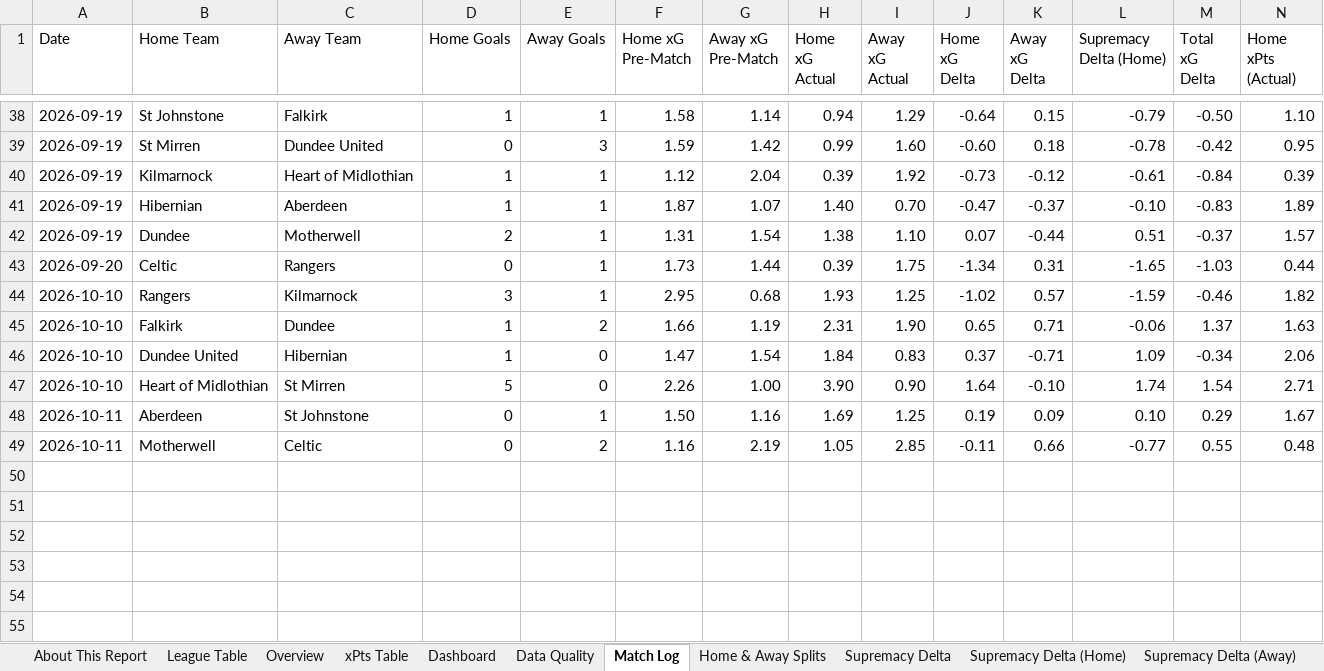
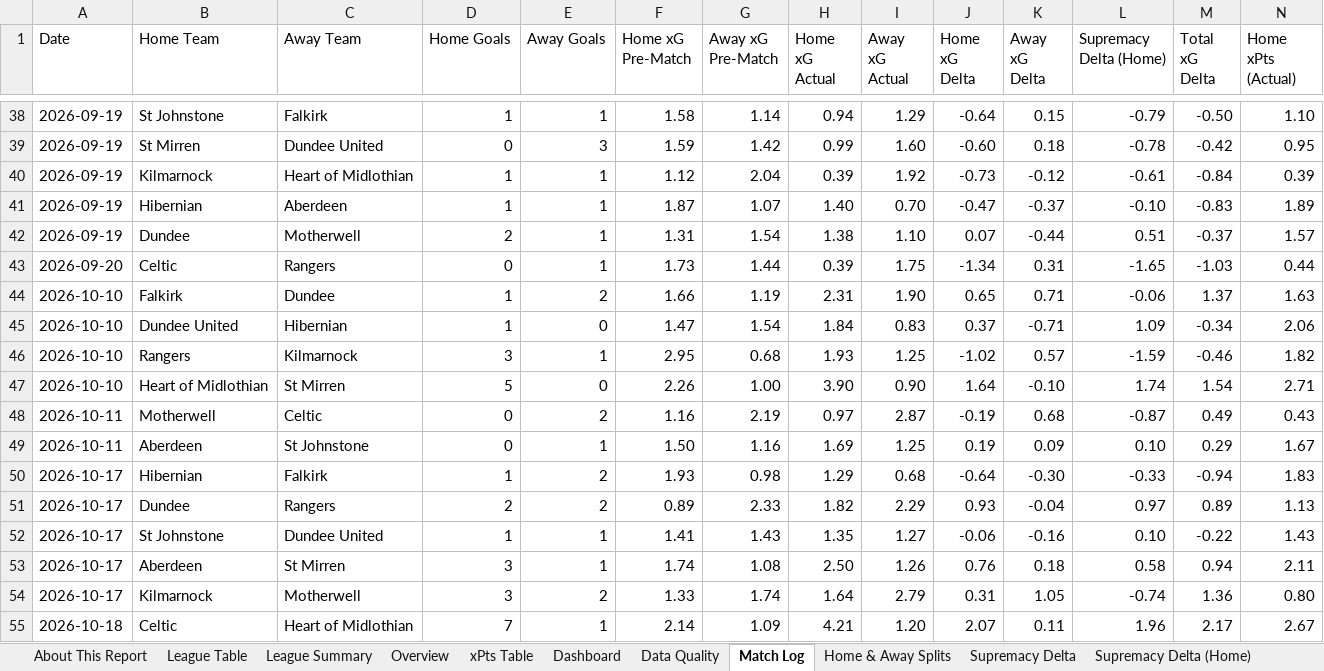
Before and after one commit to boylealert0209/efl-xg-model, an Excel workbook: data/spl_xg_report.xlsx, sheet Match Log, drawn as a sheet; only a part is shown, gaps mark what is left out; values as stored, in another font and other column widths than the file's, no cell formats; conditional formats not drawn; removed rows and columns are numbered as before the commit, all else as after; rows hold the shown columns only; the diff covers the shown part only; the diff names each change by its address in the sheet, - before the commit and + after, or states it on an @@ line.

```diff
--- a/data/spl_xg_report.xlsx (sheet Match Log)
+++ b/data/spl_xg_report.xlsx (sheet Match Log)
+sheet tab: League Summary
@@ row 44 moved to row 46: 2026-10-10 @@
+row 48: 2026-10-11 | Motherwell | Celtic | 0 | 2 | 1.16 | 2.19 | 0.97 | 2.87 | -0.19 | 0.68 | -0.87 | 0.49 | 0.43
-row 49: 2026-10-11 | Motherwell | Celtic | 0 | 2 | 1.16 | 2.19 | 1.05 | 2.85 | -0.11 | 0.66 | -0.77 | 0.55 | 0.48
+row 50: 2026-10-17 | Hibernian | Falkirk | 1 | 2 | 1.93 | 0.98 | 1.29 | 0.68 | -0.64 | -0.30 | -0.33 | -0.94 | 1.83
+row 51: 2026-10-17 | Dundee | Rangers | 2 | 2 | 0.89 | 2.33 | 1.82 | 2.29 | 0.93 | -0.04 | 0.97 | 0.89 | 1.13
+row 52: 2026-10-17 | St Johnstone | Dundee United | 1 | 1 | 1.41 | 1.43 | 1.35 | 1.27 | -0.06 | -0.16 | 0.10 | -0.22 | 1.43
+row 53: 2026-10-17 | Aberdeen | St Mirren | 3 | 1 | 1.74 | 1.08 | 2.50 | 1.26 | 0.76 | 0.18 | 0.58 | 0.94 | 2.11
+row 54: 2026-10-17 | Kilmarnock | Motherwell | 3 | 2 | 1.33 | 1.74 | 1.64 | 2.79 | 0.31 | 1.05 | -0.74 | 1.36 | 0.80
+row 55: 2026-10-18 | Celtic | Heart of Midlothian | 7 | 1 | 2.14 | 1.09 | 4.21 | 1.20 | 2.07 | 0.11 | 1.96 | 2.17 | 2.67
```
Also changed, not shown: 13 moved rows elsewhere in this sheet, sheet Home & Away Splits, sheet Overview, sheet Motherwell, sheet Celtic, sheet St Mirren, sheet Dundee United, 17 more sheets, cell formats, charts or pictures, 5 other files.
